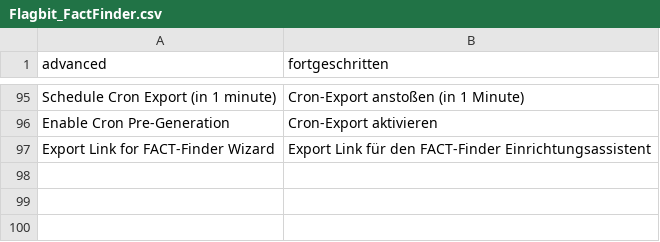
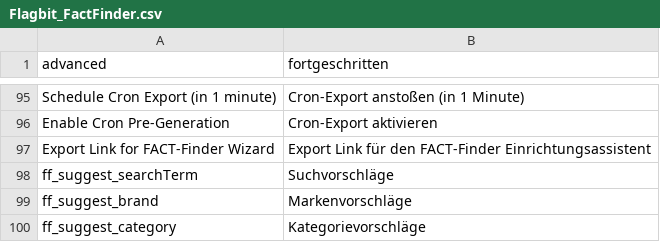
Before and after one commit to flagbit/Magento-FACTFinder, a CSV file: src/app/locale/de_DE/Flagbit_FactFinder.csv, drawn as a sheet; only a part is shown, gaps mark what is left out.

Commit message:
[+TASK] added translation for suggestions

```diff
--- a/src/app/locale/de_DE/Flagbit_FactFinder.csv
+++ b/src/app/locale/de_DE/Flagbit_FactFinder.csv
@@ -97 +97,4 @@
 "Export Link for FACT-Finder Wizard","Export Link für den FACT-Finder Einrichtungsassistent"
+"ff_suggest_searchTerm","Suchvorschläge"
+"ff_suggest_brand","Markenvorschläge"
+"ff_suggest_category","Kategorievorschläge"
```
